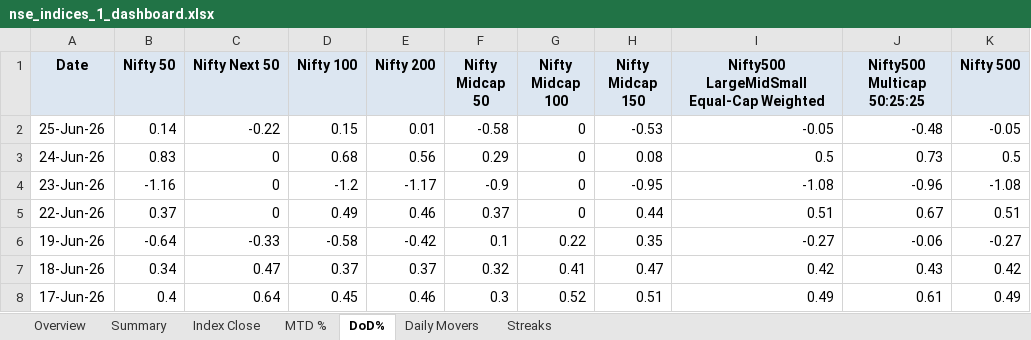
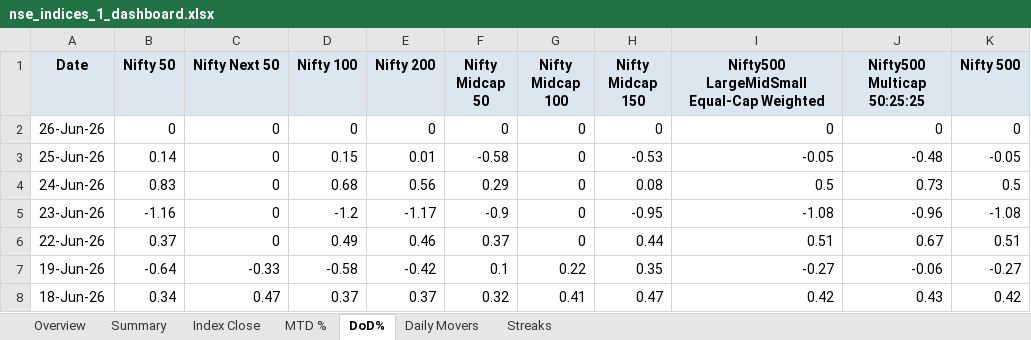
Before and after one commit to rahulshirke7951/nse.indices.a1, an Excel workbook: nse_indices_1_dashboard.xlsx, sheet DoD%, drawn as a sheet; only a part is shown; the shorter side is filled out with more unchanged rows; values as stored, in another font and other column widths than the file's, no borders; conditional formats not drawn; addresses are those after the commit; the diff names each change by its address in the sheet, - before the commit and + after, or states it on an @@ line.

```diff
--- a/nse_indices_1_dashboard.xlsx (sheet DoD%)
+++ b/nse_indices_1_dashboard.xlsx (sheet DoD%)
+row 2: 26-Jun-26 | 0 | 0 | 0 | 0 | 0 | 0 | 0 | 0 | 0 | 0
-C3 (Nifty Next 50): -0.22
+C3 (Nifty Next 50): 0
```
Also changed, not shown: sheet MTD %, sheet Index Close, sheet Daily Movers, sheet Overview, sheet Summary, nse_indices_1_raw.xlsx, 1 other file.
